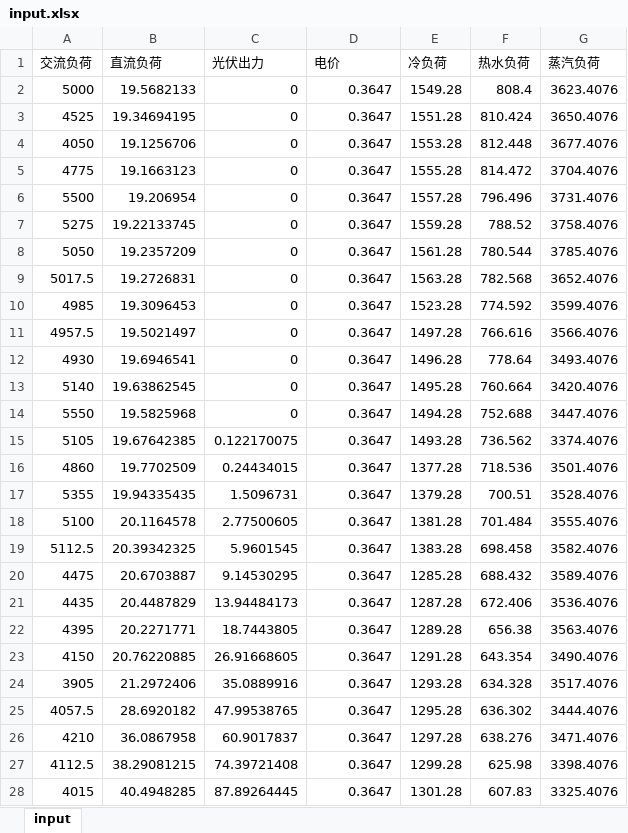
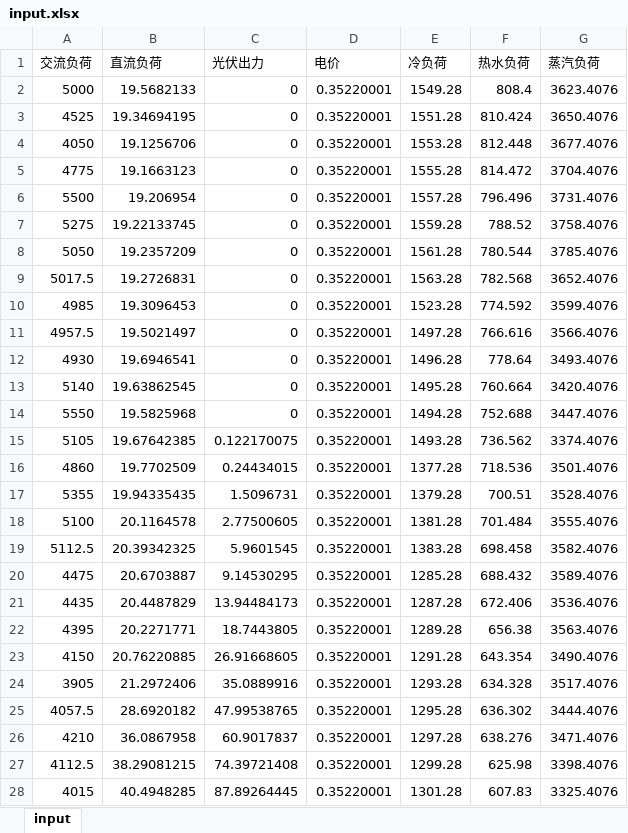
Before and after one commit to zidanessf/microgridOptimalDispatch, an Excel workbook: input.xlsx, sheet input, drawn as a sheet; only a part is shown; values as stored, in another font and other column widths than the file's, no borders; charts and pictures not drawn; the diff covers the shown part only; the diff names each change by its address in the sheet, - before the commit and + after, or states it on an @@ line.

```diff
--- a/input.xlsx (sheet input)
+++ b/input.xlsx (sheet input)
-D2:D28 (电价): 0.3647
+D2:D28 (电价): 0.35220001
```
Also changed, not shown: 69 edited cells elsewhere in this sheet, charts or pictures, output.xlsx, 15 other files.
